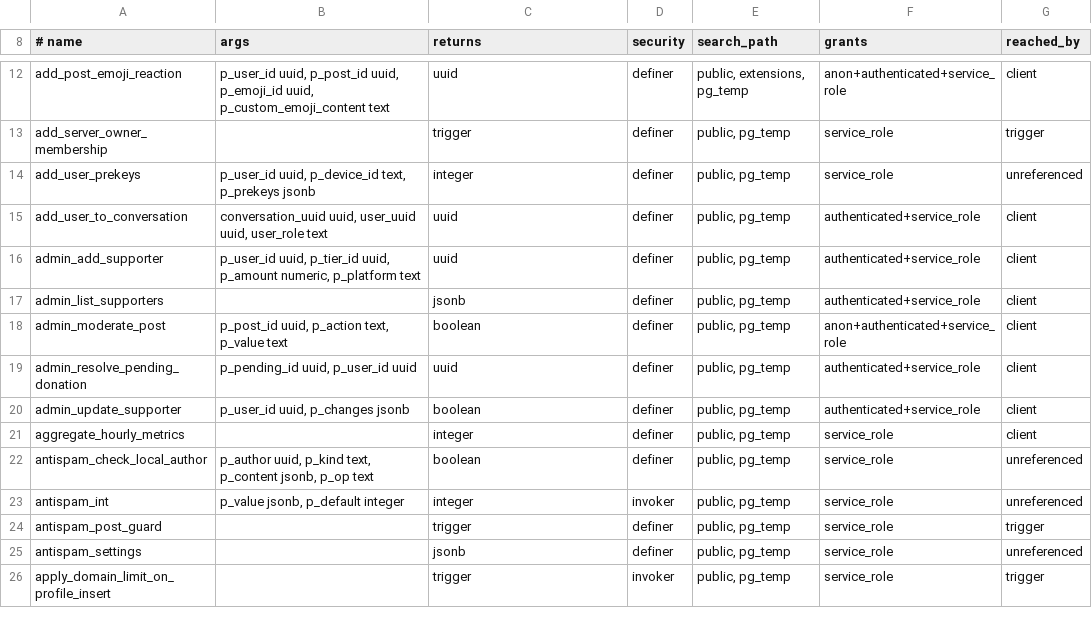
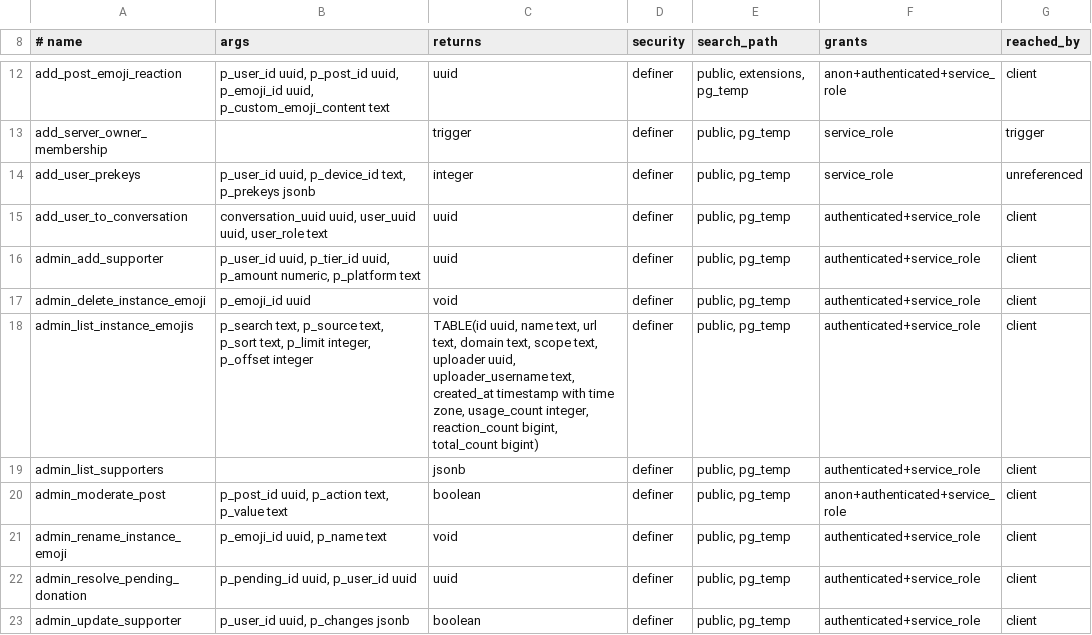
Before and after one commit to y4my4my4m/harmony, a TSV file: db_schema/SURFACE.tsv, drawn as a sheet; only a part is shown, gaps mark what is left out; the shorter side is filled out with more unchanged rows; the diff names each change by its address in the sheet, - before the commit and + after, or states it on an @@ line.

Commit message:
chore(db): regenerate schema inventories

```diff
--- a/db_schema/SURFACE.tsv
+++ b/db_schema/SURFACE.tsv
+row 17: admin_delete_instance_emoji | p_emoji_id uuid | void | definer | public, pg_temp | authenticated+service_role | client
+row 18: admin_list_instance_emojis | p_search text, p_source text, p_sort text, p_limit integer, p_offset integer | TABLE(id uuid, name text, url text, domain text, scope text, uploader uuid, uploader_username text, created_at timestamp with time zone, usage_count integer, reaction_count bigint, total_count bigint) | definer | public, pg_temp | authenticated+service_role | client
+row 21: admin_rename_instance_emoji | p_emoji_id uuid, p_name text | void | definer | public, pg_temp | authenticated+service_role | client
```
Also changed, not shown: db_schema/REACHABILITY.tsv.
